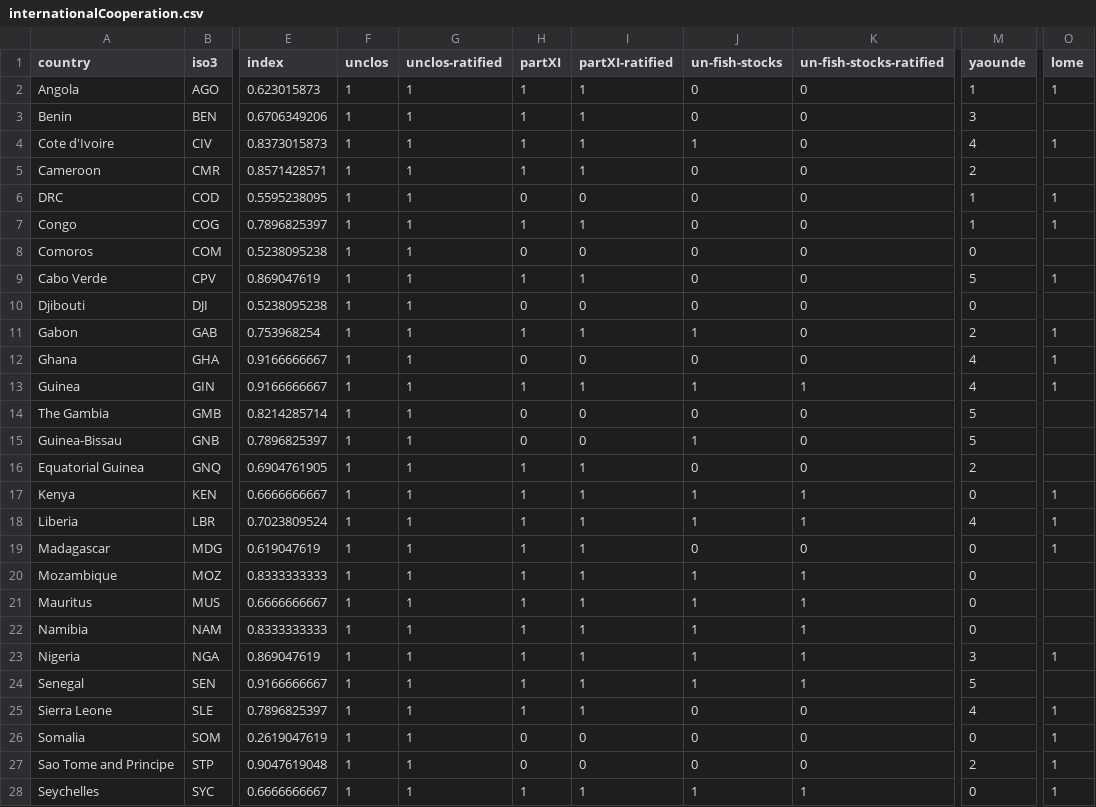
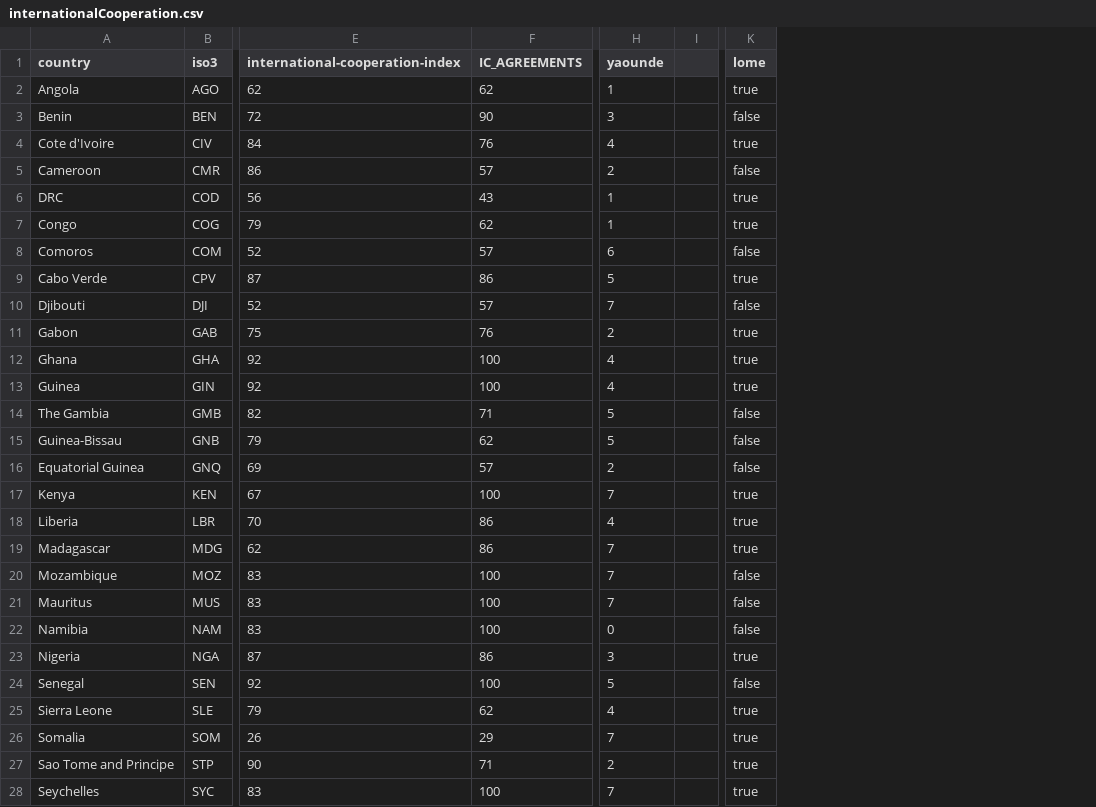
Before and after one commit to robisoniv/stable-seas, a CSV file: data/international-cooperation/internationalCooperation.csv, drawn as a sheet; only a part is shown, gaps mark what is left out; removed rows and columns are numbered as before the commit, all else as after; the diff covers the shown part only; the diff names each change by its address in the sheet, - before the commit and + after, or states it on an @@ line.

Commit message:
Big strides in categorical and boolean legends, updates to International Cooperation maps and data sources

```diff
--- a/data/international-cooperation/internationalCooperation.csv
+++ b/data/international-cooperation/internationalCooperation.csv
-column E (index), rows 2-28: 0.623015873 | 0.6706349206 | 0.8373015873 | 0.8571428571 | 0.5595238095 | 0.7896825397 | 0.5238095238 | 0.869047619 | 0.5238095238 | 0.753968254 | 0.9166666667 | 0.9166666667 | 0.8214285714 | 0.7896825397 | 0.6904761905 | 0.6666666667 | 0.7023809524 | 0.619047619 | 0.8333333333 | 0.6666666667 | 0.8333333333 | 0.869047619 | 0.9166666667 | 0.7896825397 | 0.2619047619 | 0.9047619048 | 0.6666666667
-column F (unclos), rows 2-28: all 1
-column G (unclos-ratified), rows 2-28: all 1
-column H (partXI), rows 2-28: 1 | 1 | 1 | 1 | 0 | 1 | 0 | 1 | 0 | 1 | 0 | 1 | 0 | 0 | 1 | 1 | 1 | 1 | 1 | 1 | 1 | 1 | 1 | 1 | 0 | 0 | 1
-column I (partXI-ratified), rows 2-28: 1 | 1 | 1 | 1 | 0 | 1 | 0 | 1 | 0 | 1 | 0 | 1 | 0 | 0 | 1 | 1 | 1 | 1 | 1 | 1 | 1 | 1 | 1 | 1 | 0 | 0 | 1
-column J (un-fish-stocks), rows 2-28: 0 | 0 | 1 | 0 | 0 | 0 | 0 | 0 | 0 | 1 | 0 | 1 | 0 | 1 | 0 | 1 | 1 | 0 | 1 | 1 | 1 | 1 | 1 | 0 | 0 | 0 | 1
-column K (un-fish-stocks-ratified), rows 2-28: 0 | 0 | 0 | 0 | 0 | 0 | 0 | 0 | 0 | 0 | 0 | 1 | 0 | 0 | 0 | 1 | 1 | 0 | 1 | 1 | 1 | 1 | 1 | 0 | 0 | 0 | 1
+column E (international-cooperation-index), rows 2-28: 62 | 72 | 84 | 86 | 56 | 79 | 52 | 87 | 52 | 75 | 92 | 92 | 82 | 79 | 69 | 67 | 70 | 62 | 83 | 83 | 83 | 87 | 92 | 79 | 26 | 90 | 83
+column F (IC_AGREEMENTS), rows 2-28: 62 | 90 | 76 | 57 | 43 | 62 | 57 | 86 | 57 | 76 | 100 | 100 | 71 | 62 | 57 | 100 | 86 | 86 | 100 | 100 | 100 | 86 | 100 | 62 | 29 | 71 | 100
+column I, empty
-K2 (lome): 1
+K2 (lome): true
-K3 (lome): (empty)
+K3 (lome): false
-K4 (lome): 1
+K4 (lome): true
-K5 (lome): (empty)
+K5 (lome): false
-K6:K7 (lome): 1
+K6:K7 (lome): true
-H8 (yaounde): 0
+H8 (yaounde): 6
-K8 (lome): (empty)
+K8 (lome): false
-K9 (lome): 1
+K9 (lome): true
-H10 (yaounde): 0
+H10 (yaounde): 7
-K10 (lome): (empty)
+K10 (lome): false
-K11:K13 (lome): 1
+K11:K13 (lome): true
-K14:K16 (lome): (empty)
+K14:K16 (lome): false
-H17 (yaounde): 0
+H17 (yaounde): 7
-K17:K19 (lome): 1
+K17:K19 (lome): true
-H19:H21 (yaounde): 0
+H19:H21 (yaounde): 7
-K20:K22 (lome): (empty)
+K20:K22 (lome): false
-K23 (lome): 1
+K23 (lome): true
-K24 (lome): (empty)
+K24 (lome): false
-K25:K28 (lome): 1
+K25:K28 (lome): true
-H26 (yaounde): 0
+H26 (yaounde): 7
-H28 (yaounde): 0
+H28 (yaounde): 7
```
Also changed, not shown: 7 added rows and 5 edited cells elsewhere in this file, 3 other files.
